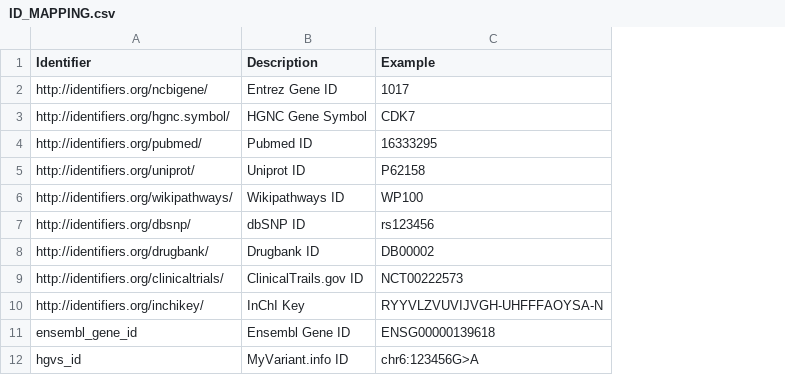
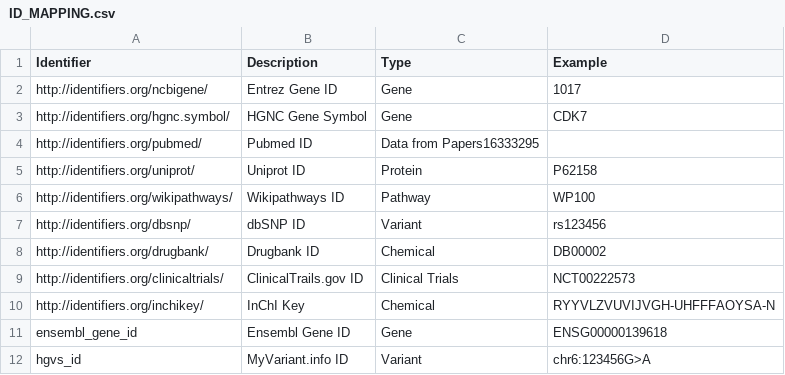
Before and after one commit to NCATS-Tangerine/translator-api-registry, a CSV file: ID_MAPPING.csv, drawn as a sheet; addresses are those after the commit; the diff names each change by its address in the sheet, - before the commit and + after, or states it on an @@ line.

Commit message:
update id mapping

```diff
--- a/ID_MAPPING.csv
+++ b/ID_MAPPING.csv
+column C (Type), rows 2-12: Gene | Gene | Data from Papers16333295 | Protein | Pathway | Variant | Chemical | Clinical Trials | Chemical | Gene | Variant
-D4 (Example): 16333295
+D4 (Example): (empty)
```
